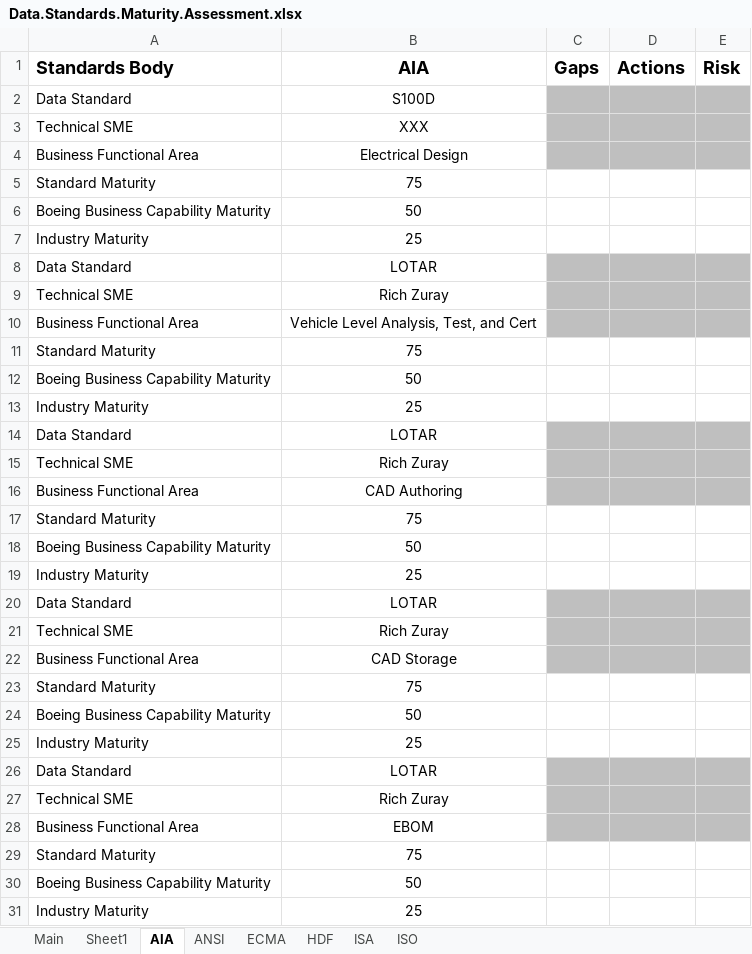
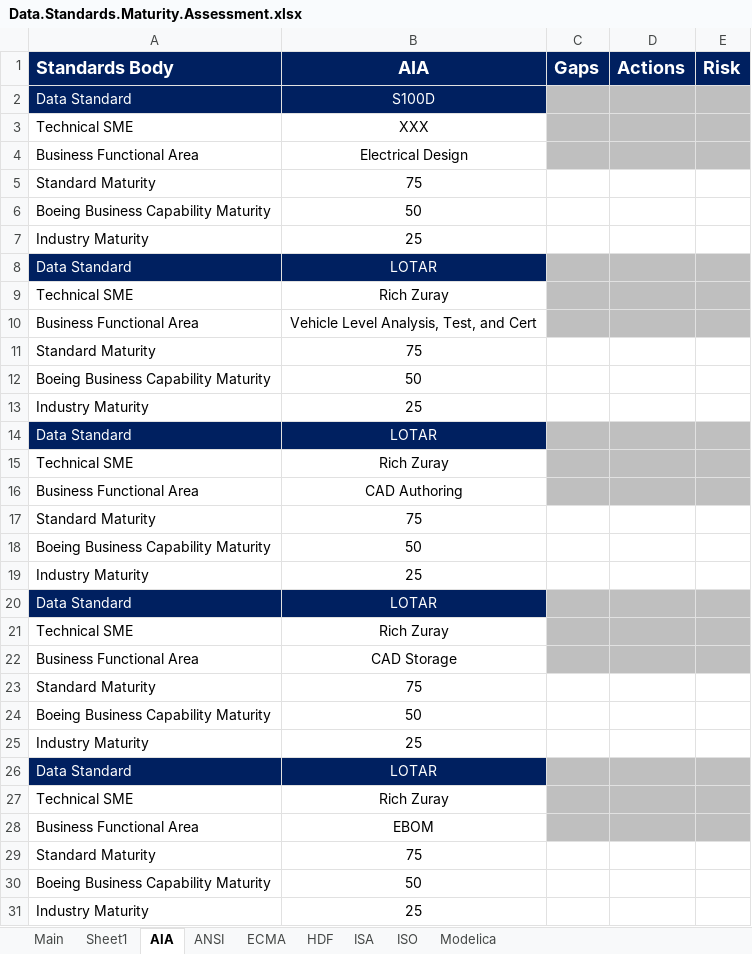
Before and after one commit to brandonsapp/mycollections, an Excel workbook: standards.maturity/Data.Standards.Maturity.Assessment.xlsx, sheet AIA, drawn as a sheet; only a part is shown; values as stored, in another font and other column widths than the file's, no borders; the diff covers the shown part only; the diff names each change by its address in the sheet, - before the commit and + after, or states it on an @@ line.

```diff
--- a/standards.maturity/Data.Standards.Maturity.Assessment.xlsx (sheet AIA)
+++ b/standards.maturity/Data.Standards.Maturity.Assessment.xlsx (sheet AIA)
+sheet tab: Modelica
@@ A1:E1 fill: none → #002060, text colour: black → #FFFFFF @@
@@ A2:B2 fill: none → #002060, text colour: black → #FFFFFF @@
@@ A8:B8 fill: none → #002060, text colour: black → #FFFFFF @@
@@ A14:B14 fill: none → #002060, text colour: black → #FFFFFF @@
@@ A20:B20 fill: none → #002060, text colour: black → #FFFFFF @@
@@ A26:B26 fill: none → #002060, text colour: black → #FFFFFF @@
```
Also changed, not shown: cell formats elsewhere in this sheet, sheet ISO, sheet Main, sheet ISA, sheet ECMA, sheet ANSI, sheet HDF, formulas that keep their value.
